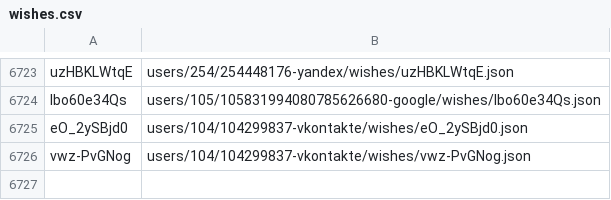
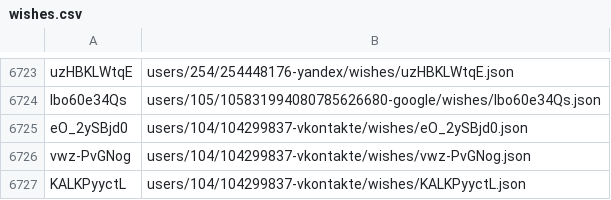
Before and after one commit to knigopis/repo2.knigopis.com, a CSV file: wishes.csv, drawn as a sheet; only a part is shown, gaps mark what is left out; the diff names each change by its address in the sheet, - before the commit and + after, or states it on an @@ line.

```diff
--- a/wishes.csv
+++ b/wishes.csv
+row 6727: KALKPyyctL | users/104/104299837-vkontakte/wishes/KALKPyyctL.json
```
Also changed, not shown: 2 other files.
